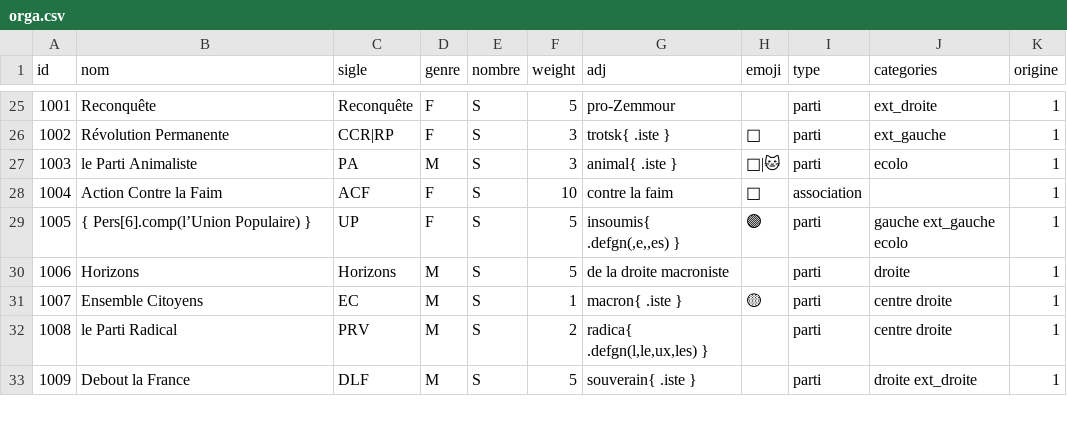
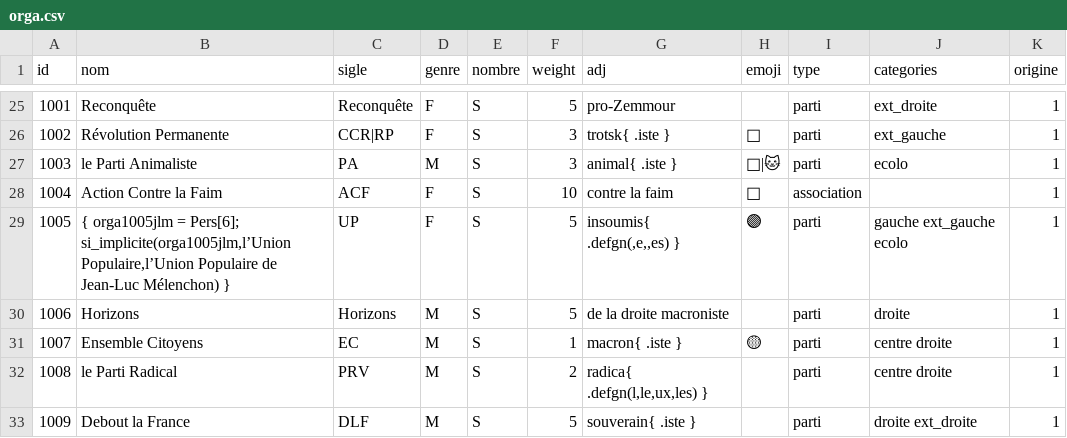
Before and after one commit to AlexieVQ/FlashNewsBot, a CSV file: regles/orga.csv, drawn as a sheet; only a part is shown, gaps mark what is left out.

```diff
--- a/regles/orga.csv
+++ b/regles/orga.csv
@@ -28,3 +28,3 @@ id,nom,sigle,genre,nombre,weight,adj,emoji,type,categories,origine
 1004,Action Contre la Faim,ACF,F,S,10,contre la faim,🌱,association,,1
-1005,{ Pers[6].comp(l’Union Populaire) },UP,F,S,5,"insoumis{ .defgn(,e,,es) }",🟣,parti,gauche ext_gauche ecolo,1
+1005,"{ orga1005jlm = Pers[6]; si_implicite(orga1005jlm,l’Union Populaire,l’Union Populaire de Jean-Luc Mélenchon) }",UP,F,S,5,"insoumis{ .defgn(,e,,es) }",🟣,parti,gauche ext_gauche ecolo,1
 1006,Horizons,Horizons,M,S,5,de la droite macroniste,,parti,droite,1
```
Also changed, not shown: regles/action.csv.
